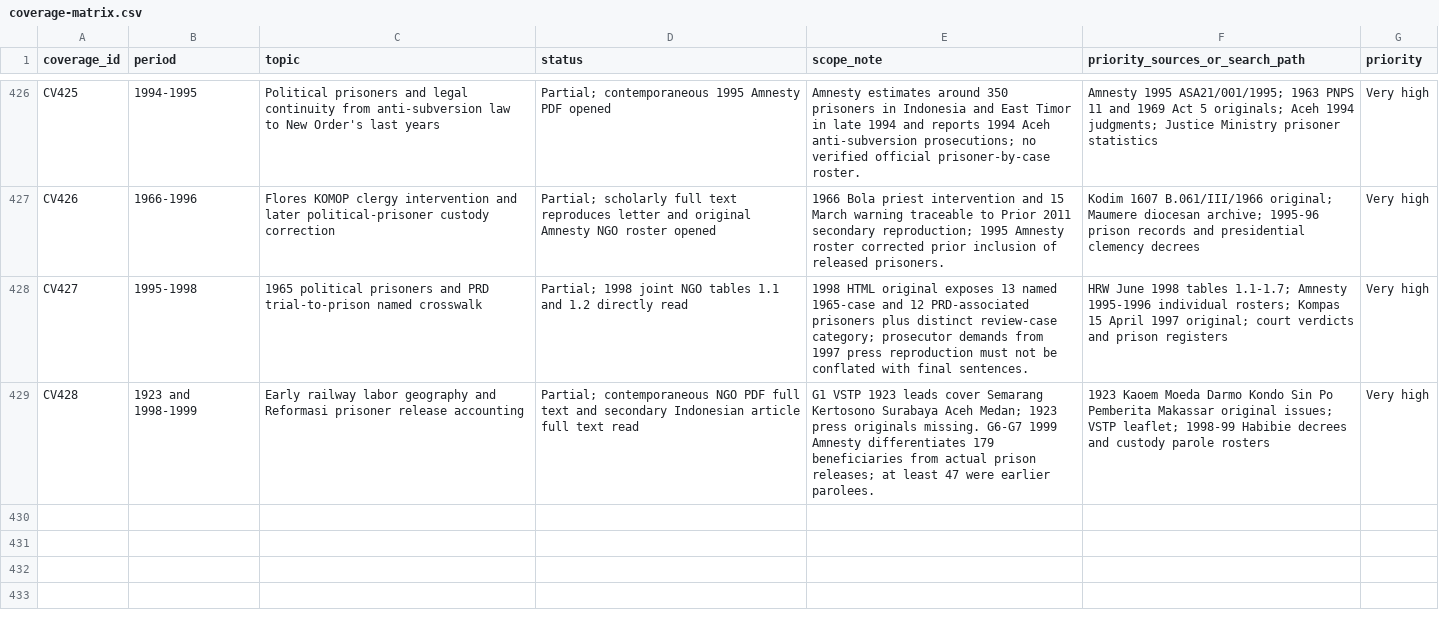
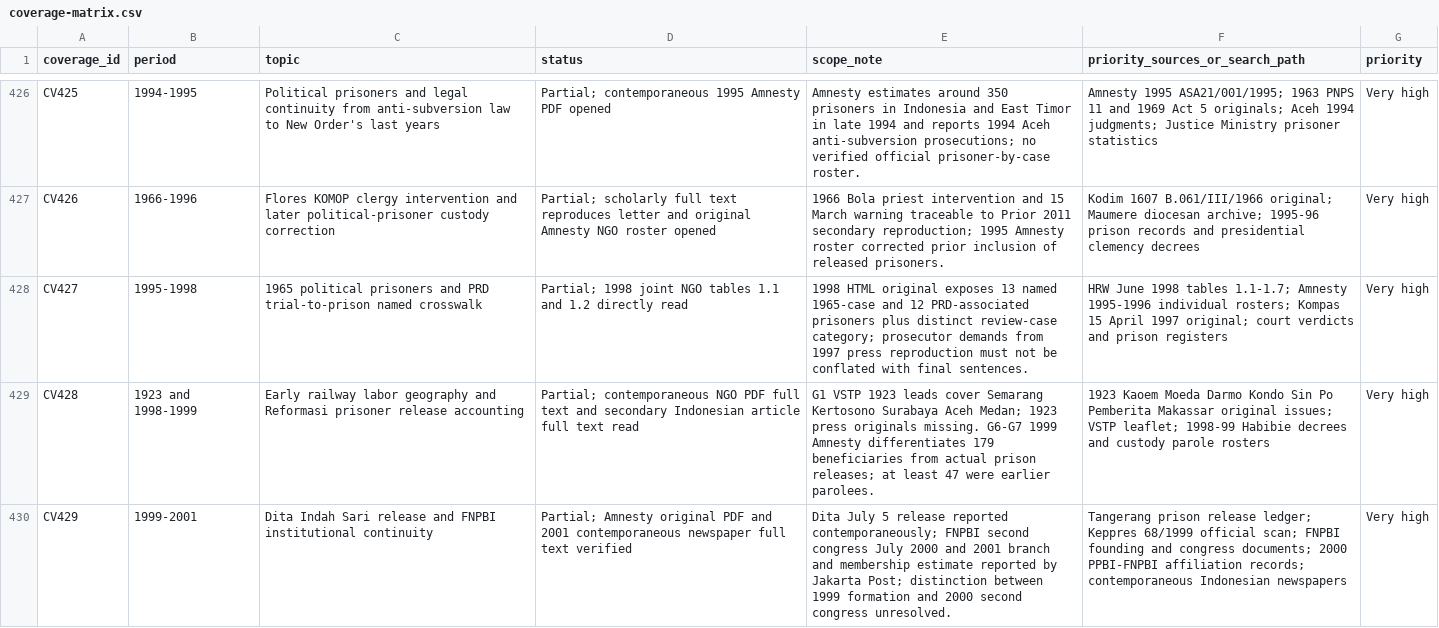
Before and after one commit to ch3758134-prog/aca, a CSV file: research/indonesia-1965/archive/records/coverage-matrix.csv, drawn as a sheet; only a part is shown, gaps mark what is left out.

Commit message:
research(indonesia): register Dita release and FNPBI 2001 evidence

```diff
--- a/research/indonesia-1965/archive/records/coverage-matrix.csv
+++ b/research/indonesia-1965/archive/records/coverage-matrix.csv
@@ -429 +429,2 @@ CV427,1995-1998,"1965 political prisoners and PRD trial-to-prison named crosswal
 CV428,1923 and 1998-1999,"Early railway labor geography and Reformasi prisoner release accounting","Partial; contemporaneous NGO PDF full text and secondary Indonesian article full text read","G1 VSTP 1923 leads cover Semarang Kertosono Surabaya Aceh Medan; 1923 press originals missing. G6-G7 1999 Amnesty differentiates 179 beneficiaries from actual prison releases; at least 47 were earlier parolees.","1923 Kaoem Moeda Darmo Kondo Sin Po Pemberita Makassar original issues; VSTP leaflet; 1998-99 Habibie decrees and custody parole rosters",Very high
+CV429,1999-2001,Dita Indah Sari release and FNPBI institutional continuity,Partial; Amnesty original PDF and 2001 contemporaneous newspaper full text verified,Dita July 5 release reported contemporaneously; FNPBI second congress July 2000 and 2001 branch and membership estimate reported by Jakarta Post; distinction between 1999 formation and 2000 second congress unresolved.,Tangerang prison release ledger; Keppres 68/1999 official scan; FNPBI founding and congress documents; 2000 PPBI-FNPBI affiliation records; contemporaneous Indonesian newspapers,Very high
```
